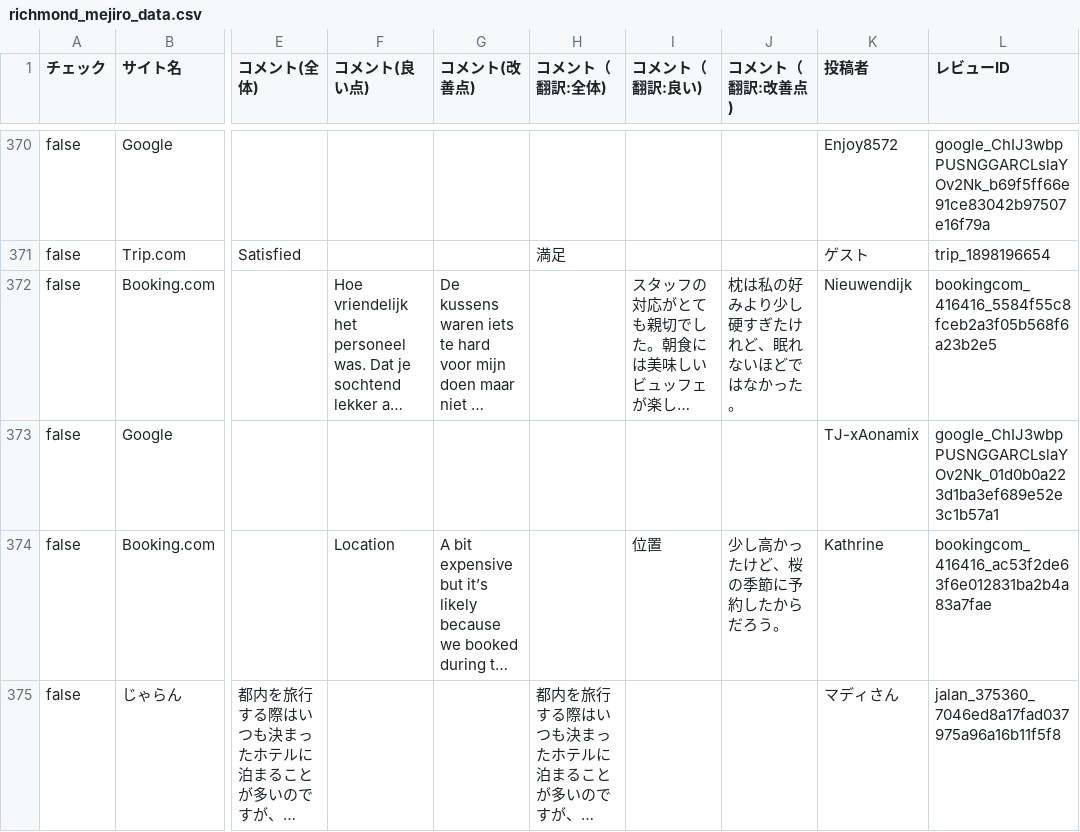
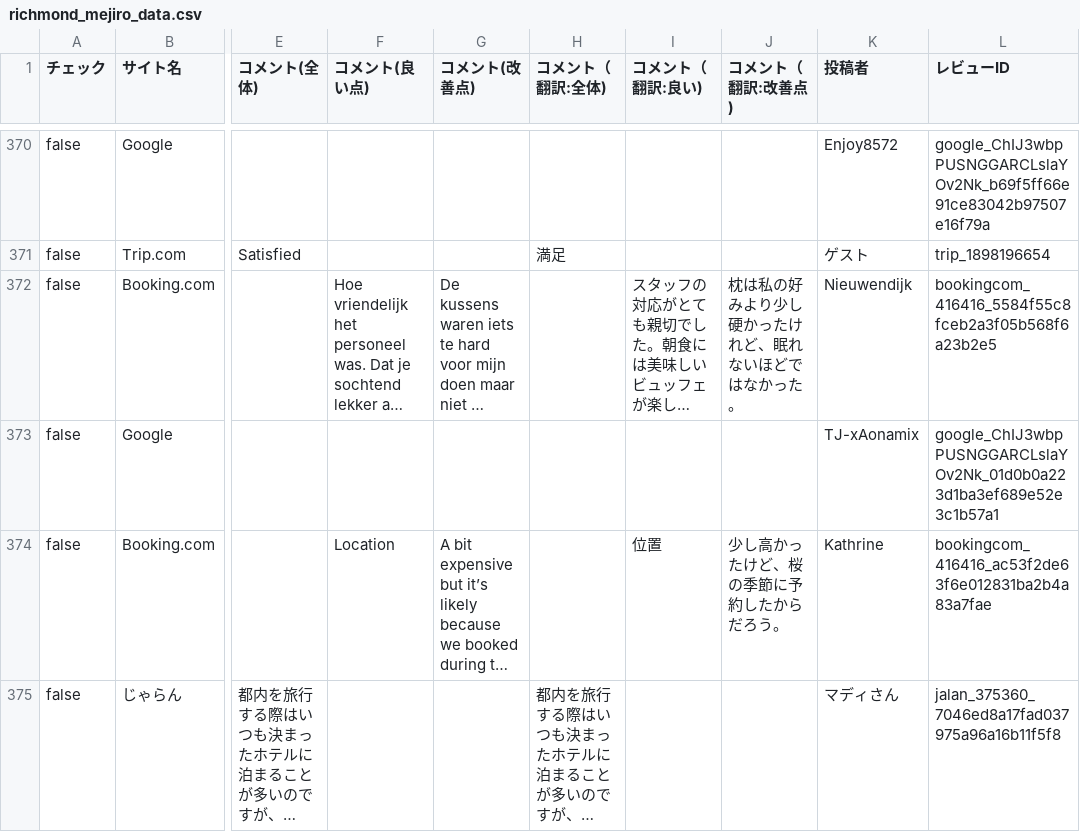
Before and after one commit to TAKAHASHIMITSUGU329/primechange-portal, a CSV file: データ/ホテル口コミデータ/richmond_mejiro_data.csv, drawn as a sheet; only a part is shown, gaps mark what is left out; long unchanged cells end in …; the diff covers the shown part only; the diff names each change by its address in the sheet, - before the commit and + after, or states it on an @@ line.

```diff
--- a/データ/ホテル口コミデータ/richmond_mejiro_data.csv
+++ b/データ/ホテル口コミデータ/richmond_mejiro_data.csv
-J372 (コメント（翻訳:改善点)): 枕は私の好みより少し硬すぎたけれど、眠れないほどではなかった。
+J372 (コメント（翻訳:改善点)): 枕は私の好みより少し硬かったけれど、眠れないほどではなかった。
```
Also changed, not shown: 25 edited cells elsewhere in this file, データ/ホテル口コミデータ/comfort_hakata_data.csv, データ/ホテル口コミデータ/comfort_roppongi_data.csv, 44 other files.
